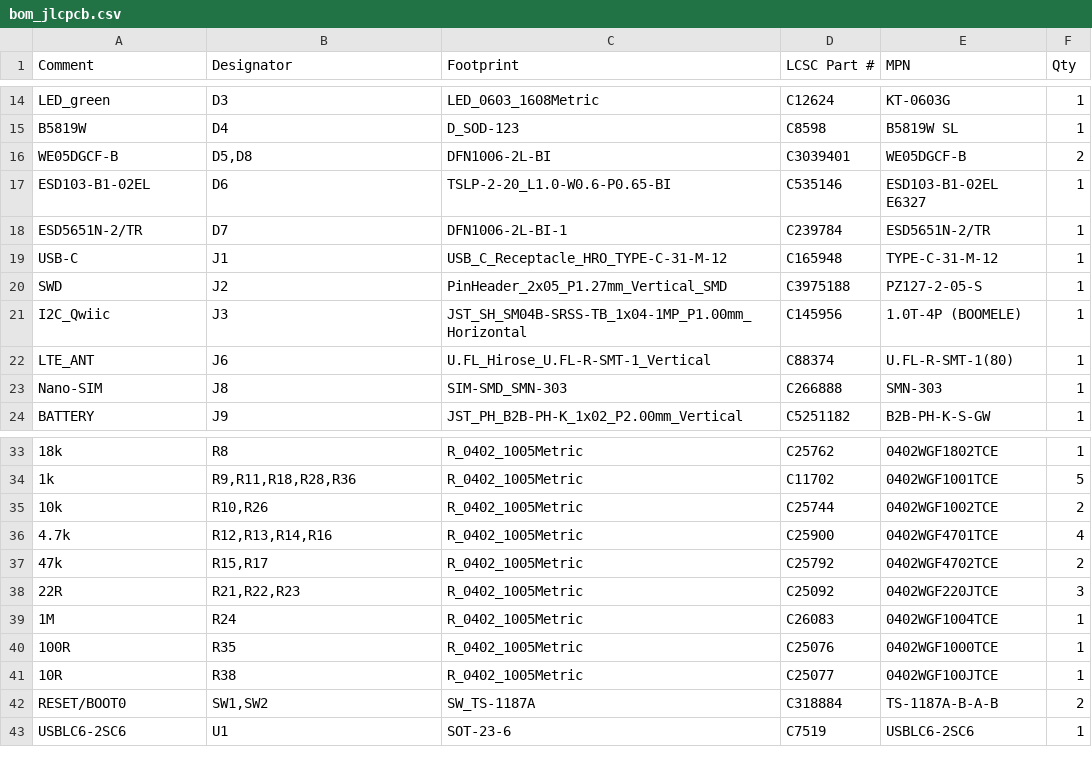
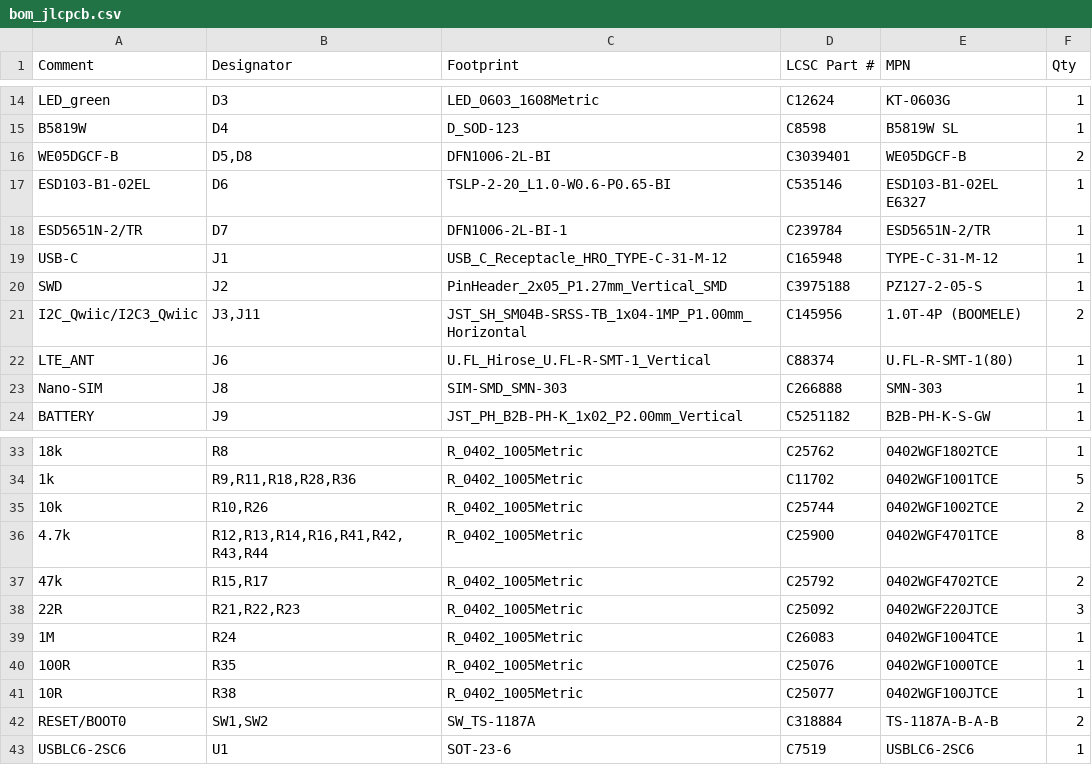
Before and after one commit to ankit-buru/rice-fern-microclimate-monitor, a CSV file: hardware/lte_board/bom_jlcpcb.csv, drawn as a sheet; only a part is shown, gaps mark what is left out; the diff names each change by its address in the sheet, - before the commit and + after, or states it on an @@ line.

```diff
--- a/hardware/lte_board/bom_jlcpcb.csv
+++ b/hardware/lte_board/bom_jlcpcb.csv
-A21 (Comment): I2C_Qwiic
+A21 (Comment): I2C_Qwiic/I2C3_Qwiic
-B21 (Designator): J3
+B21 (Designator): J3,J11
-F21 (Qty): 1
+F21 (Qty): 2
-B36 (Designator): R12,R13,R14,R16
+B36 (Designator): R12,R13,R14,R16,R41,R42,R43,R44
-F36 (Qty): 4
+F36 (Qty): 8
```
Also changed, not shown: hardware/lte_board/cpl_jlcpcb.csv, 32 other files.
